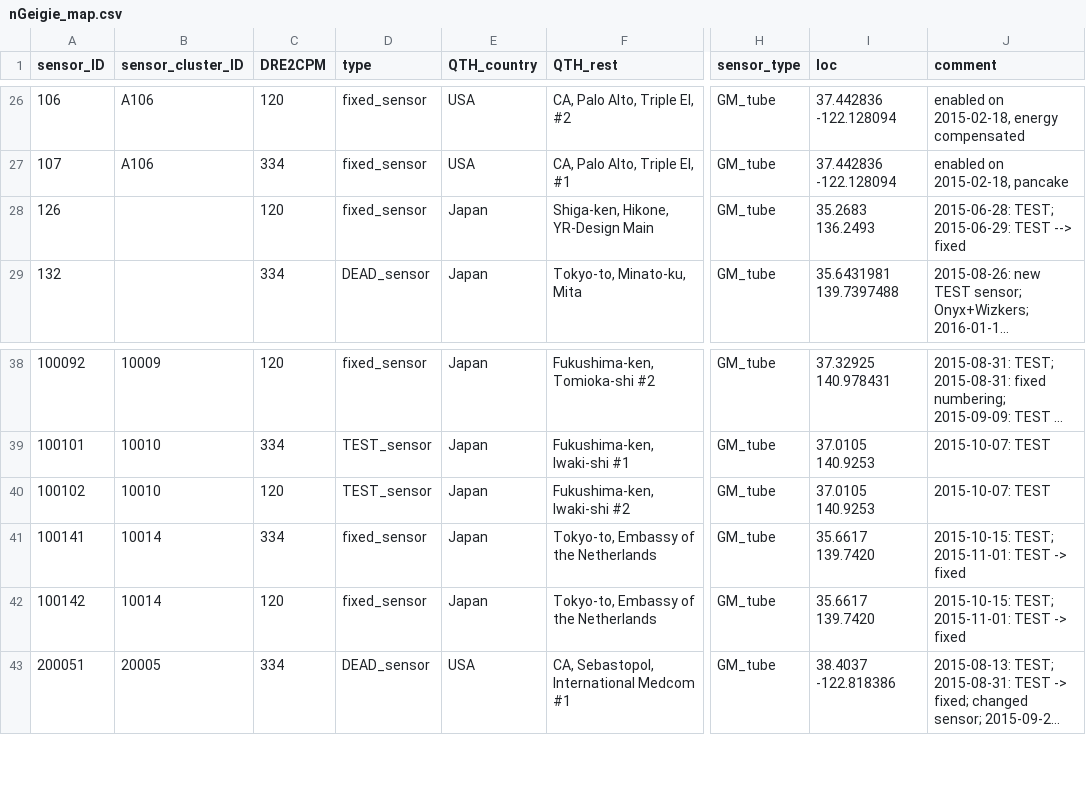
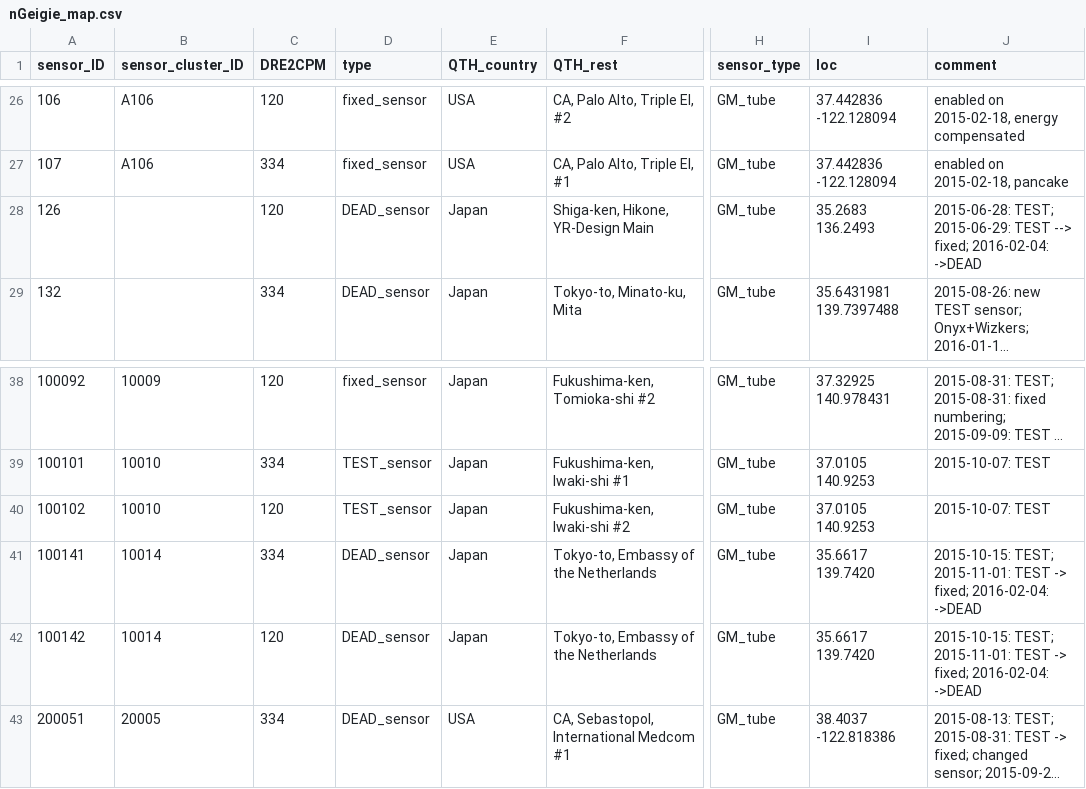
Before and after one commit to thinrope/fixed_sensor_visualization, a CSV file: in/nGeigie_map.csv, drawn as a sheet; only a part is shown, gaps mark what is left out; long unchanged cells end in …; the diff names each change by its address in the sheet, - before the commit and + after, or states it on an @@ line.

Commit message:
Reaping DEAD_sensors ...

```diff
--- a/in/nGeigie_map.csv
+++ b/in/nGeigie_map.csv
-D28 (type): fixed_sensor
+D28 (type): DEAD_sensor
-J28 (comment): …TEST --> fixed
+J28 (comment): …TEST --> fixed; 2016-02-04: ->DEAD
-D41:D42 (type): fixed_sensor
+D41:D42 (type): DEAD_sensor
-J41:J42 (comment): …TEST -> fixed
+J41:J42 (comment): …TEST -> fixed; 2016-02-04: ->DEAD
```
